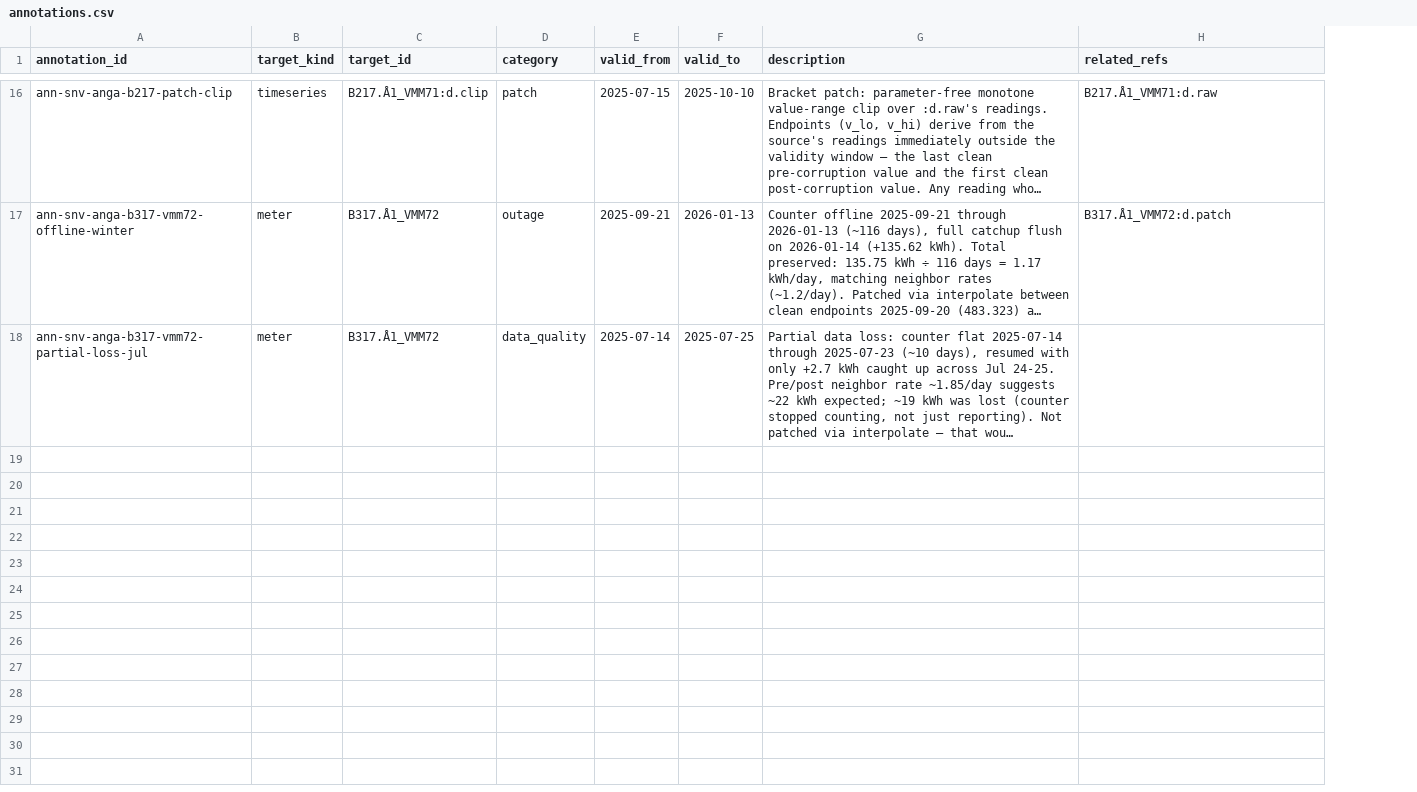
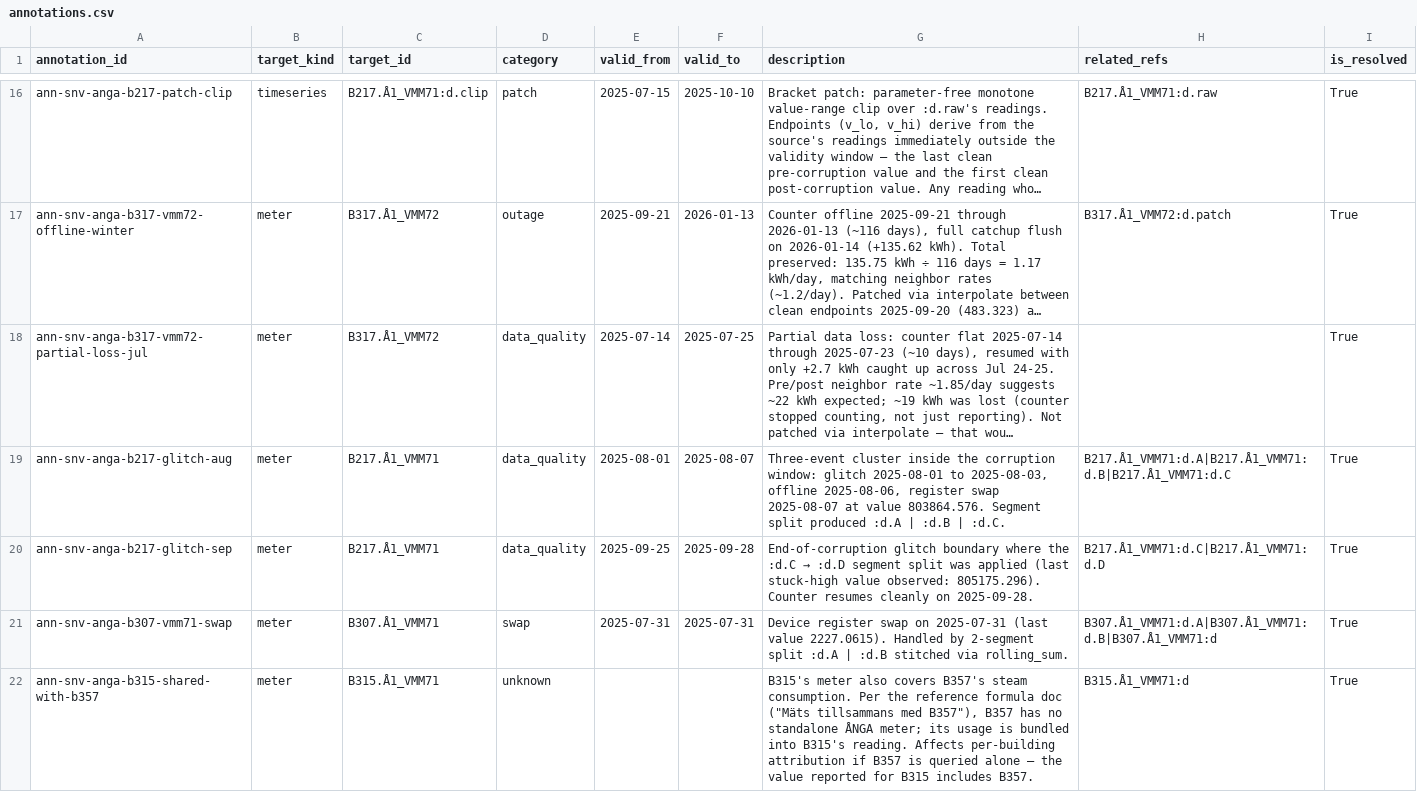
Before and after one commit to luiscarlon/graphite, a CSV file: reference/media_workstreams/snv_anga/05_ontology/annotations.csv, drawn as a sheet; only a part is shown, gaps mark what is left out; long unchanged cells end in …; the diff covers the shown part only; the diff names each change by its address in the sheet, - before the commit and + after, or states it on an @@ line.

```diff
--- a/reference/media_workstreams/snv_anga/05_ontology/annotations.csv
+++ b/reference/media_workstreams/snv_anga/05_ontology/annotations.csv
+column I (is_resolved), rows 16-18: all True
+row 19: ann-snv-anga-b217-glitch-aug | meter | B217.Å1_VMM71 | data_quality | 2025-08-01 | 2025-08-07 | Three-event cluster inside the corruption window: glitch 2025-08-01 to 2025-08-03, offline 2025-08-06, register swap 2025-08-07 at value 803864.576. Segment split produced :d.A | :d.B | :d.C. | B217.Å1_VMM71:d.A|B217.Å1_VMM71:d.B|B217.Å1_VMM71:d.C | True
+row 20: ann-snv-anga-b217-glitch-sep | meter | B217.Å1_VMM71 | data_quality | 2025-09-25 | 2025-09-28 | End-of-corruption glitch boundary where the :d.C → :d.D segment split was applied (last stuck-high value observed: 805175.296). Counter resumes cleanly on 2025-09-28. | B217.Å1_VMM71:d.C|B217.Å1_VMM71:d.D | True
+row 21: ann-snv-anga-b307-vmm71-swap | meter | B307.Å1_VMM71 | swap | 2025-07-31 | 2025-07-31 | Device register swap on 2025-07-31 (last value 2227.0615). Handled by 2-segment split :d.A | :d.B stitched via rolling_sum. | B307.Å1_VMM71:d.A|B307.Å1_VMM71:d.B|B307.Å1_VMM71:d | True
+row 22: ann-snv-anga-b315-shared-with-b357 | meter | B315.Å1_VMM71 | unknown |  |  | B315's meter also covers B357's steam consumption. Per the reference formula doc ("Mäts tillsammans med B357"), B357 has no standalone ÅNGA meter; its usage is bundled into B315's reading. Affects per-building attribution if B357 is queried alone — the value reported for B315 includes B357. | B315.Å1_VMM71:d | True
```
Also changed, not shown: 10 added rows and 11 edited cells elsewhere in this file, data/sites/gartuna/annotations.csv, reference/media_workstreams/gtn_anga/05_ontology/annotations.csv, 20 other files.
